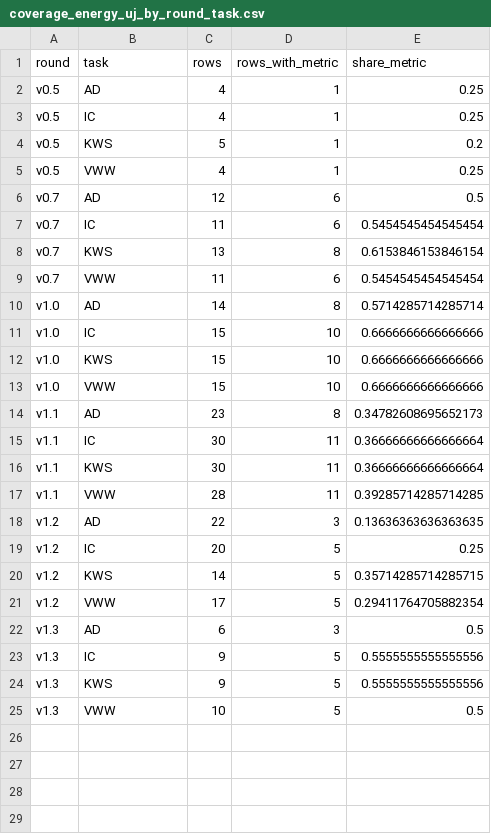
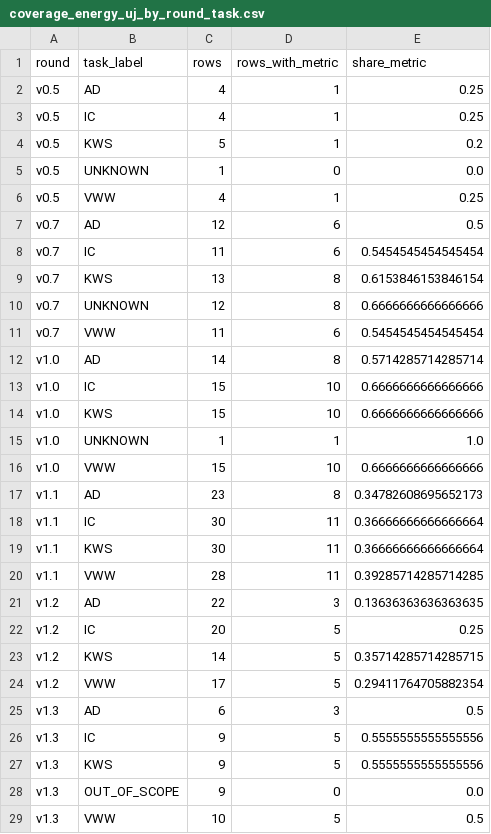
Before and after one commit to brk2ran/masterarbeit, a CSV file: docs/baseline_tables/coverage_energy_uj_by_round_task.csv, drawn as a sheet.

Commit message:
finalisierung der dateien. (readme+req, aktualisierte baseline, bereinigung)

```diff
--- a/docs/baseline_tables/coverage_energy_uj_by_round_task.csv
+++ b/docs/baseline_tables/coverage_energy_uj_by_round_task.csv
@@ -1,2 +1,2 @@
-round,task,rows,rows_with_metric,share_metric
+round,task_label,rows,rows_with_metric,share_metric
 v0.5,AD,4,1,0.25
@@ -4,2 +4,3 @@ v0.5,IC,4,1,0.25
 v0.5,KWS,5,1,0.2
+v0.5,UNKNOWN,1,0,0.0
 v0.5,VWW,4,1,0.25
@@ -8,2 +9,3 @@ v0.7,IC,11,6,0.5454545454545454
 v0.7,KWS,13,8,0.6153846153846154
+v0.7,UNKNOWN,12,8,0.6666666666666666
 v0.7,VWW,11,6,0.5454545454545454
@@ -12,2 +14,3 @@ v1.0,IC,15,10,0.6666666666666666
 v1.0,KWS,15,10,0.6666666666666666
+v1.0,UNKNOWN,1,1,1.0
 v1.0,VWW,15,10,0.6666666666666666
@@ -24,2 +27,3 @@ v1.3,IC,9,5,0.5555555555555556
 v1.3,KWS,9,5,0.5555555555555556
+v1.3,OUT_OF_SCOPE,9,0,0.0
 v1.3,VWW,10,5,0.5
```
Also changed, not shown: docs/baseline_tables/coverage_accuracy_by_round_task.csv, docs/baseline_tables/coverage_auc_by_round_task.csv, 36 other files.
